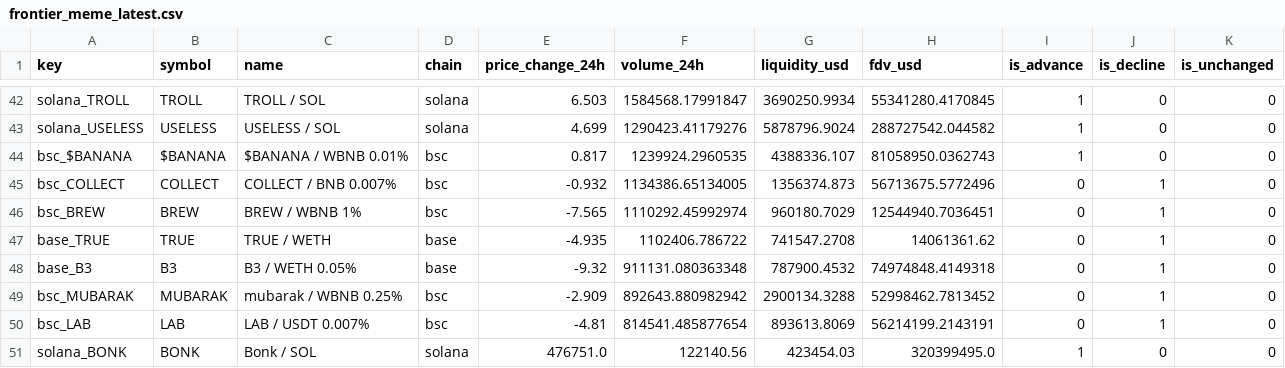
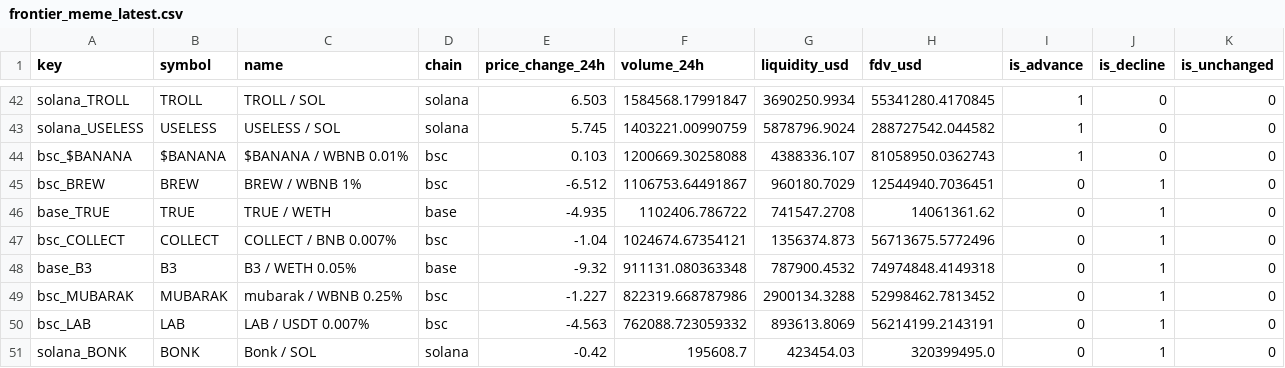
Before and after one commit to Bigdydydy/BIGDY-CRY-PTO-Dashboard, a CSV file: scripts/crypto_mcclellan/data/cache/frontier_meme_latest.csv, drawn as a sheet; only a part is shown, gaps mark what is left out; removed rows and columns are numbered as before the commit, all else as after; the diff covers the shown part only; the diff names each change by its address in the sheet, - before the commit and + after, or states it on an @@ line.

```diff
--- a/scripts/crypto_mcclellan/data/cache/frontier_meme_latest.csv
+++ b/scripts/crypto_mcclellan/data/cache/frontier_meme_latest.csv
-E43 (price_change_24h): 4.699
+E43 (price_change_24h): 5.745
-F43 (volume_24h): 1290423.41179276
+F43 (volume_24h): 1403221.00990759
-E44 (price_change_24h): 0.817
+E44 (price_change_24h): 0.103
-F44 (volume_24h): 1239924.2960535
+F44 (volume_24h): 1200669.30258088
-row 45: bsc_COLLECT | COLLECT | COLLECT / BNB 0.007% | bsc | -0.932 | 1134386.65134005 | 1356374.873 | 56713675.5772496 | 0 | 1 | 0
-E45 (price_change_24h): -7.565
+E45 (price_change_24h): -6.512
-F45 (volume_24h): 1110292.45992974
+F45 (volume_24h): 1106753.64491867
+row 47: bsc_COLLECT | COLLECT | COLLECT / BNB 0.007% | bsc | -1.04 | 1024674.67354121 | 1356374.873 | 56713675.5772496 | 0 | 1 | 0
-E49 (price_change_24h): -2.909
+E49 (price_change_24h): -1.227
-F49 (volume_24h): 892643.880982942
+F49 (volume_24h): 822319.668787986
-E50 (price_change_24h): -4.81
+E50 (price_change_24h): -4.563
-F50 (volume_24h): 814541.485877654
+F50 (volume_24h): 762088.723059332
-E51 (price_change_24h): 476751.0
+E51 (price_change_24h): -0.42
-F51 (volume_24h): 122140.56
+F51 (volume_24h): 195608.7
-I51 (is_advance): 1
+I51 (is_advance): 0
-J51 (is_decline): 0
+J51 (is_decline): 1
```
Also changed, not shown: 5 added rows, 5 removed rows and 42 edited cells elsewhere in this file, scripts/crypto_mcclellan/data/cache/core_latest.csv, 15 other files.
